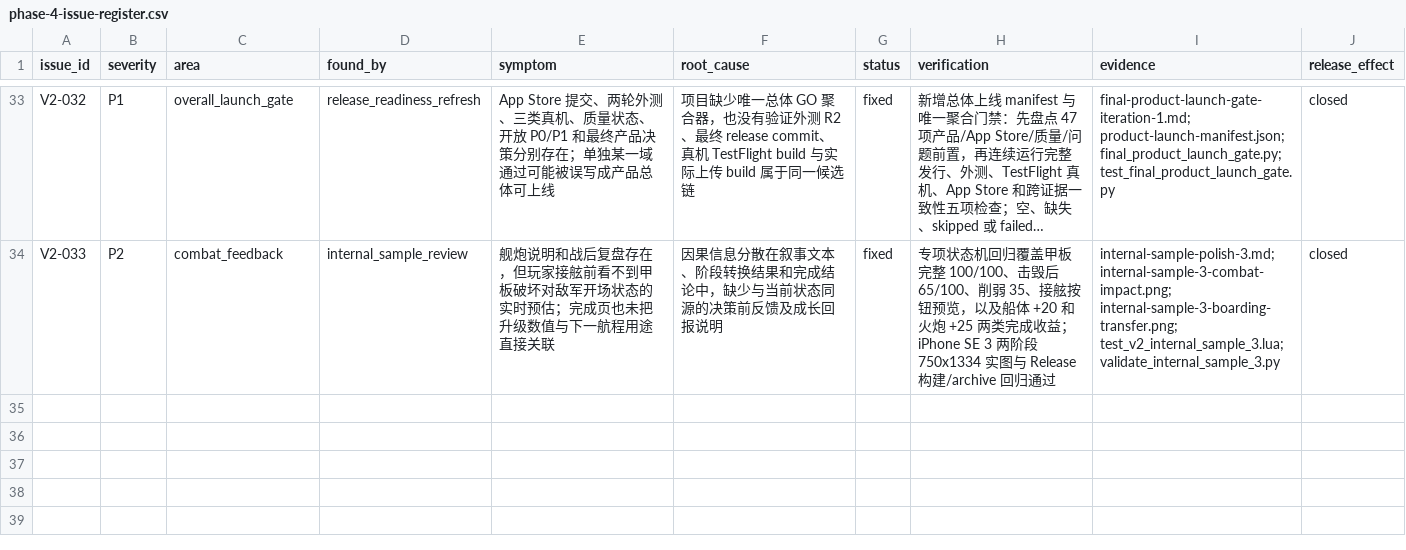
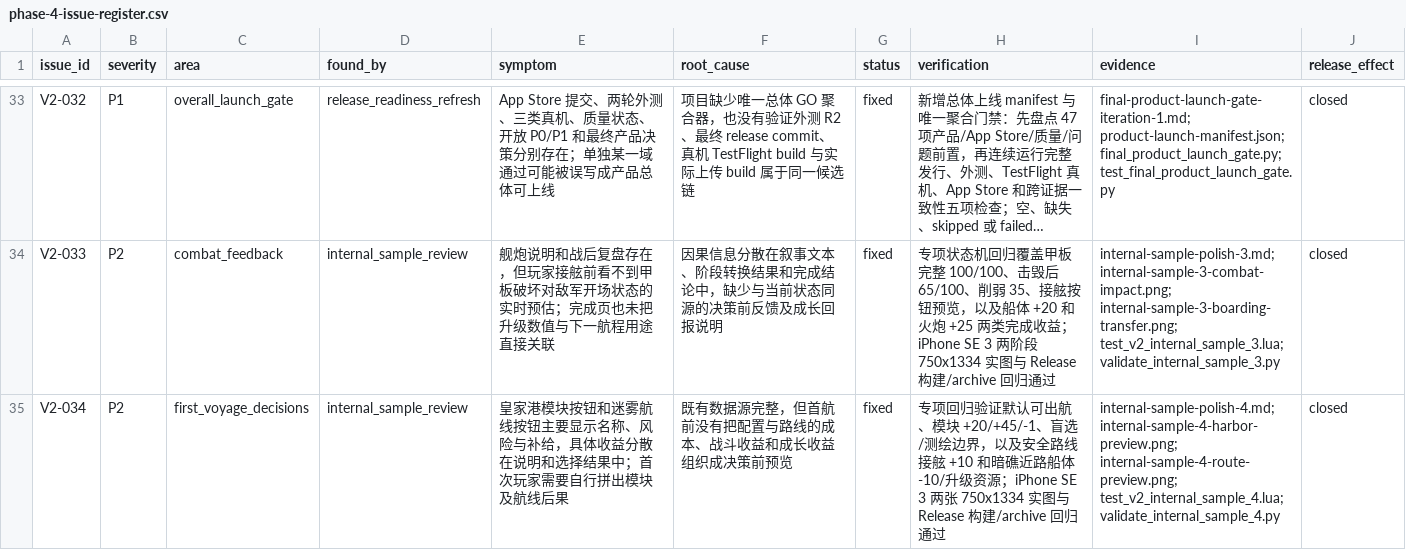
Before and after one commit to LuckyLee07/PirateExplore, a CSV file: docs/v2/phase-4-issue-register.csv, drawn as a sheet; only a part is shown, gaps mark what is left out; long unchanged cells end in …; the diff names each change by its address in the sheet, - before the commit and + after, or states it on an @@ line.

```diff
--- a/docs/v2/phase-4-issue-register.csv
+++ b/docs/v2/phase-4-issue-register.csv
+row 35: V2-034 | P2 | first_voyage_decisions | internal_sample_review | 皇家港模块按钮和迷雾航线按钮主要显示名称、风险与补给，具体收益分散在说明和选择结果中；首次玩家需要自行拼出模块及航线后果 | 既有数据源完整，但首航前没有把配置与路线的成本、战斗收益和成长收益组织成决策前预览 | fixed | 专项回归验证默认可出航、模块 +20/+45/-1、盲选/测绘边界，以及安全路线接舷 +10 和暗礁近路船体 -10/升级资源；iPhone SE 3 两张 750x1334 实图与 Release 构建/archive 回归通过 | internal-sample-polish-4.md; internal-sample-4-harbor-preview.png; internal-sample-4-route-preview.png; test_v2_internal_sample_4.lua; validate_internal_sample_4.py | closed
```
Also changed, not shown: 15 other files.
